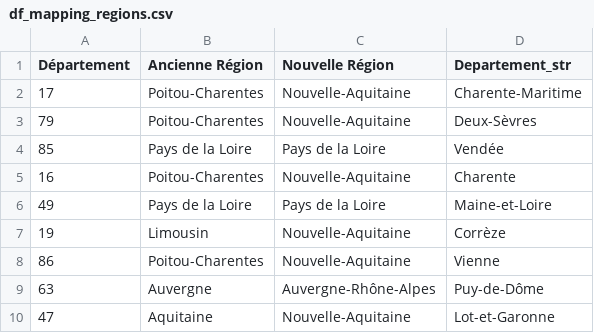
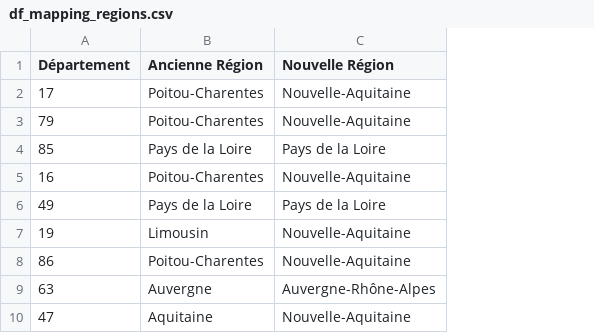
Before and after one commit to a-langlais/dashboard-bat-CMR, a CSV file: data/df_mapping_regions.csv, drawn as a sheet; only a part is shown; the diff names each change by its address in the sheet, - before the commit and + after, or states it on an @@ line.

Commit message:
Update data

```diff
--- a/data/df_mapping_regions.csv
+++ b/data/df_mapping_regions.csv
-column D (Departement_str), rows 2-10: Charente-Maritime | Deux-Sèvres | Vendée | Charente | Maine-et-Loire | Corrèze | Vienne | Puy-de-Dôme | Lot-et-Garonne
```
Also changed, not shown: 3 other files.
